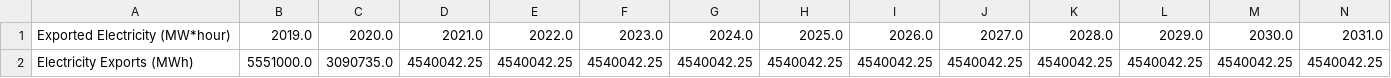
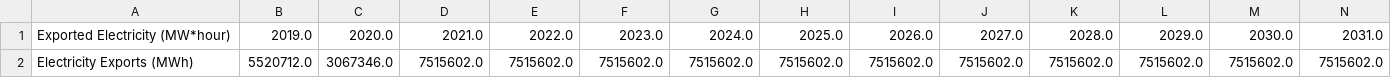
Before and after one commit to EnergyInnovation/eps-utah, a CSV file: InputData/elec/EIaE/EIaE-BEE.csv, drawn as a sheet; only a part is shown; removed rows and columns are numbered as before the commit, all else as after; rows hold the shown columns only; the diff names each change by its address in the sheet, - before the commit and + after, or states it on an @@ line.

```diff
--- a/InputData/elec/EIaE/EIaE-BEE.csv
+++ b/InputData/elec/EIaE/EIaE-BEE.csv
-row 2: Electricity Exports (MWh) | 5551000.0 | 3090735.0 | 4540042.25 | 4540042.25 | 4540042.25 | 4540042.25 | 4540042.25 | 4540042.25 | 4540042.25 | 4540042.25 | 4540042.25 | 4540042.25 | 4540042.25
+row 2: Electricity Exports (MWh) | 5520712.0 | 3067346.0 | 7515602.0 | 7515602.0 | 7515602.0 | 7515602.0 | 7515602.0 | 7515602.0 | 7515602.0 | 7515602.0 | 7515602.0 | 7515602.0 | 7515602.0
```
Also changed, not shown: InputData/elec/BECF/BECF-new.csv, 2 other files.
